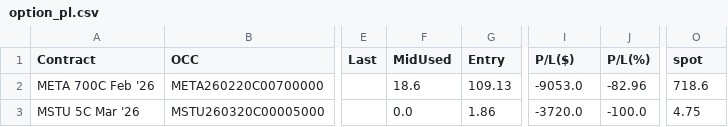
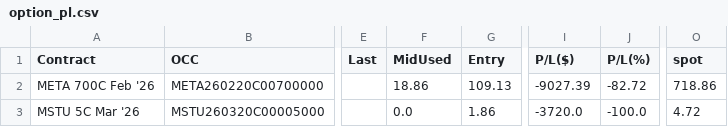
Before and after one commit to Sevenon7/Tradier_Options, a CSV file: option_pl.csv, drawn as a sheet; only a part is shown, gaps mark what is left out; the diff names each change by its address in the sheet, - before the commit and + after, or states it on an @@ line.

```diff
--- a/option_pl.csv
+++ b/option_pl.csv
-F2 (MidUsed): 18.6
+F2 (MidUsed): 18.86
-I2 (P/L($)): -9053.0
+I2 (P/L($)): -9027.39
-J2 (P/L(%)): -82.96
+J2 (P/L(%)): -82.72
-O2 (spot): 718.6
+O2 (spot): 718.86
-O3 (spot): 4.75
+O3 (spot): 4.72
```
Also changed, not shown: overlay_vwap_macd_rsi.csv.
